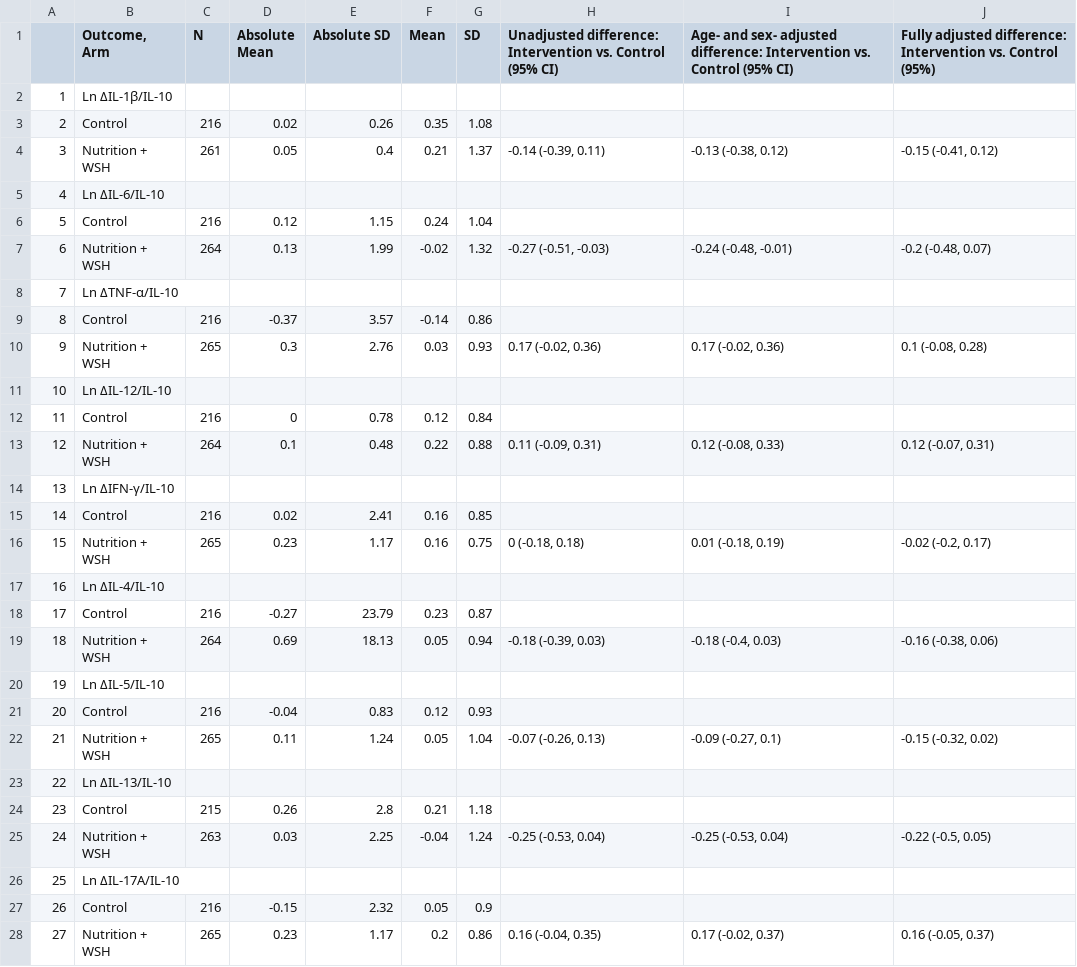
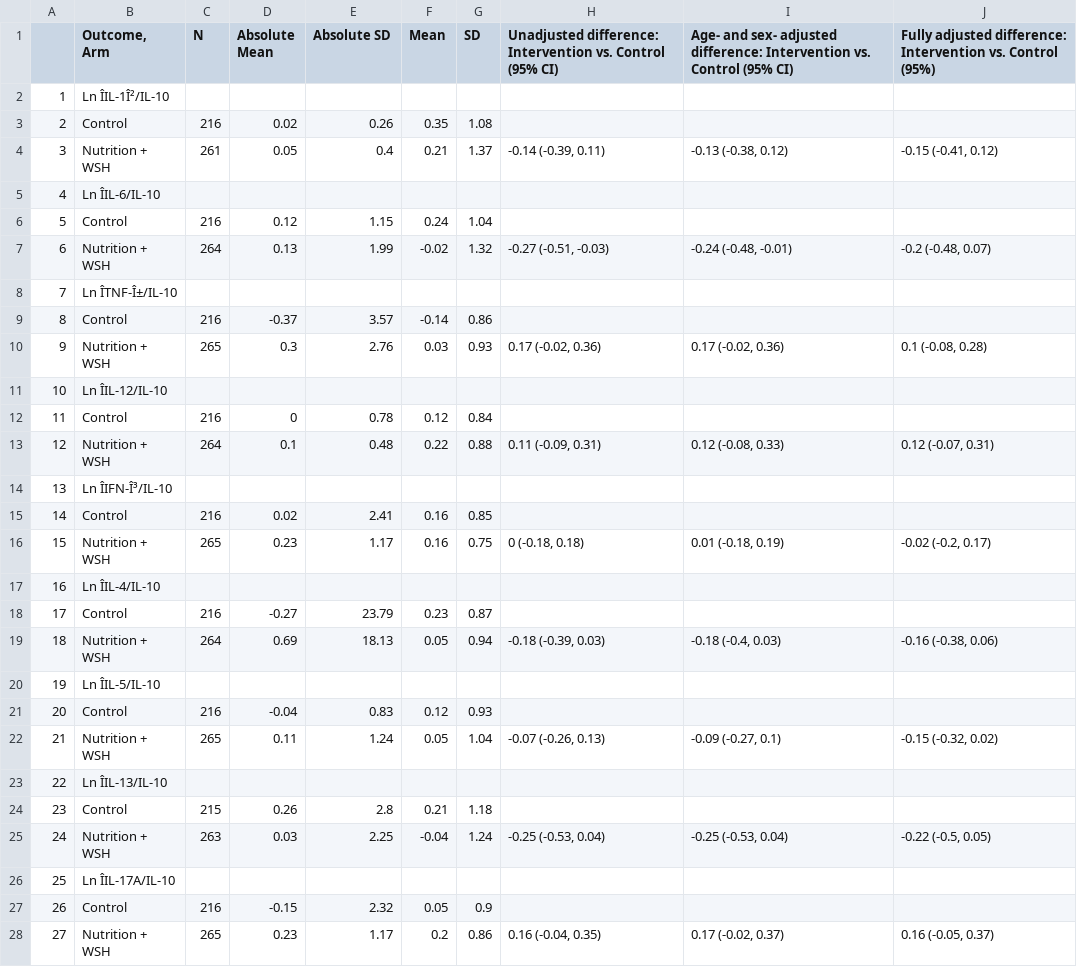
Before and after one commit to washb-eed-substudies/wash-immune, a CSV file: tables/main/immune_table4.csv, drawn as a sheet; only a part is shown; the diff covers the shown part only; the diff names each change by its address in the sheet, - before the commit and + after, or states it on an @@ line.

```diff
--- a/tables/main/immune_table4.csv
+++ b/tables/main/immune_table4.csv
-B2 (Outcome, Arm): Ln ΔIL-1β/IL-10
+B2 (Outcome, Arm): Ln ÎIL-1Î²/IL-10
-B5 (Outcome, Arm): Ln ΔIL-6/IL-10
+B5 (Outcome, Arm): Ln ÎIL-6/IL-10
-B8 (Outcome, Arm): Ln ΔTNF-α/IL-10
+B8 (Outcome, Arm): Ln ÎTNF-Î±/IL-10
-B11 (Outcome, Arm): Ln ΔIL-12/IL-10
+B11 (Outcome, Arm): Ln ÎIL-12/IL-10
-B14 (Outcome, Arm): Ln ΔIFN-γ/IL-10
+B14 (Outcome, Arm): Ln ÎIFN-Î³/IL-10
-B17 (Outcome, Arm): Ln ΔIL-4/IL-10
+B17 (Outcome, Arm): Ln ÎIL-4/IL-10
-B20 (Outcome, Arm): Ln ΔIL-5/IL-10
+B20 (Outcome, Arm): Ln ÎIL-5/IL-10
-B23 (Outcome, Arm): Ln ΔIL-13/IL-10
+B23 (Outcome, Arm): Ln ÎIL-13/IL-10
-B26 (Outcome, Arm): Ln ΔIL-17A/IL-10
+B26 (Outcome, Arm): Ln ÎIL-17A/IL-10
```
Also changed, not shown: 22 edited cells elsewhere in this file, tables/supplementary/immune_supptable10.csv, tables/supplementary/immune_supptable2.csv, 39 other files.
